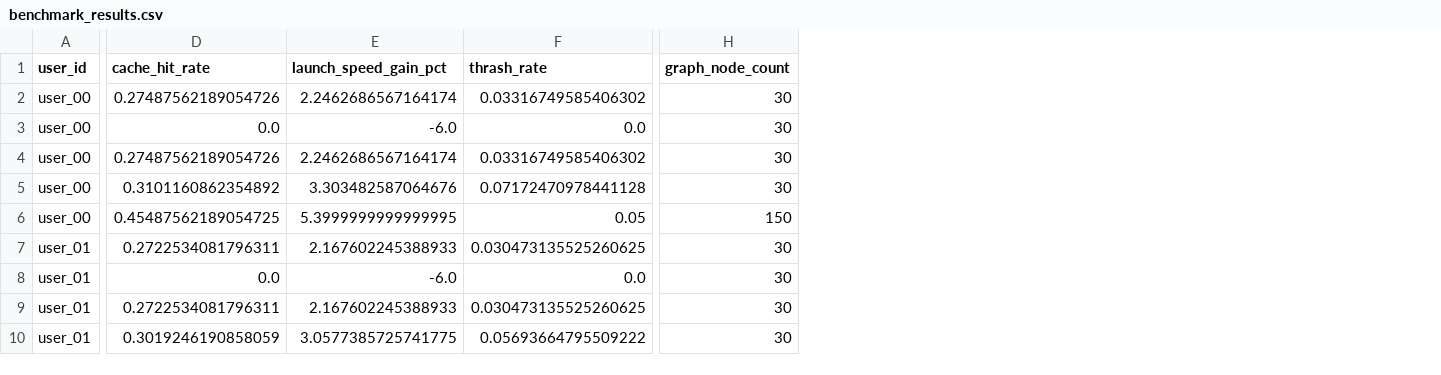
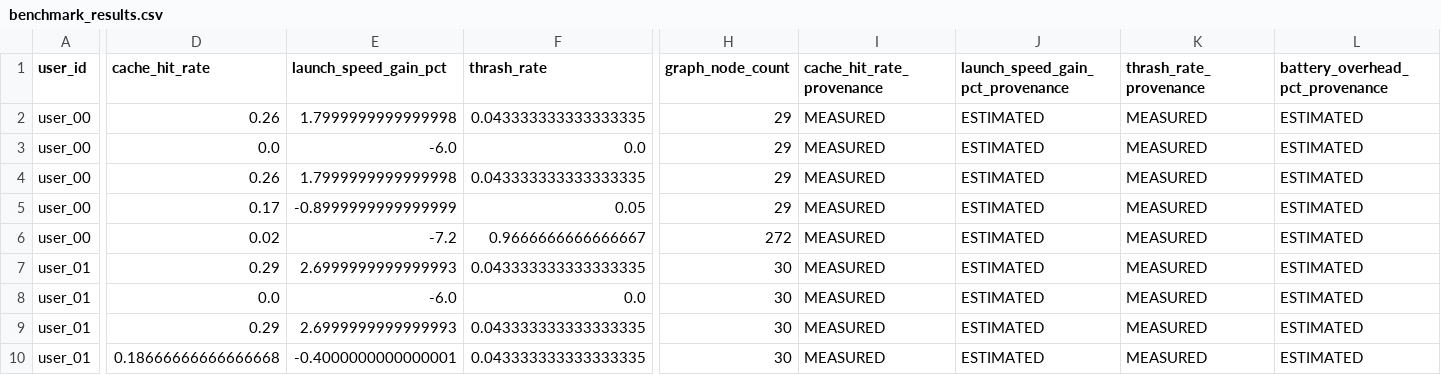
Before and after one commit to Jdepp007004/GraphMind, a CSV file: results/benchmark_results.csv, drawn as a sheet; only a part is shown, gaps mark what is left out; the diff covers the shown part only; the diff names each change by its address in the sheet, - before the commit and + after, or states it on an @@ line.

Commit message:
feat(metrics): add benchmark provenance and measurement tracking

```diff
--- a/results/benchmark_results.csv
+++ b/results/benchmark_results.csv
+column I (cache_hit_rate_provenance), rows 2-10: all MEASURED
+column J (launch_speed_gain_pct_provenance), rows 2-10: all ESTIMATED
+column K (thrash_rate_provenance), rows 2-10: all MEASURED
+column L (battery_overhead_pct_provenance), rows 2-10: all ESTIMATED
-D2 (cache_hit_rate): 0.27487562189054726
+D2 (cache_hit_rate): 0.26
-E2 (launch_speed_gain_pct): 2.2462686567164174
+E2 (launch_speed_gain_pct): 1.7999999999999998
-F2 (thrash_rate): 0.03316749585406302
+F2 (thrash_rate): 0.043333333333333335
-H2:H5 (graph_node_count): 30
+H2:H5 (graph_node_count): 29
-D4 (cache_hit_rate): 0.27487562189054726
+D4 (cache_hit_rate): 0.26
-E4 (launch_speed_gain_pct): 2.2462686567164174
+E4 (launch_speed_gain_pct): 1.7999999999999998
-F4 (thrash_rate): 0.03316749585406302
+F4 (thrash_rate): 0.043333333333333335
-D5 (cache_hit_rate): 0.3101160862354892
+D5 (cache_hit_rate): 0.17
-E5 (launch_speed_gain_pct): 3.303482587064676
+E5 (launch_speed_gain_pct): -0.8999999999999999
-F5 (thrash_rate): 0.07172470978441128
+F5 (thrash_rate): 0.05
-D6 (cache_hit_rate): 0.45487562189054725
+D6 (cache_hit_rate): 0.02
-E6 (launch_speed_gain_pct): 5.3999999999999995
+E6 (launch_speed_gain_pct): -7.2
-F6 (thrash_rate): 0.05
+F6 (thrash_rate): 0.9666666666666667
-H6 (graph_node_count): 150
+H6 (graph_node_count): 272
-D7 (cache_hit_rate): 0.2722534081796311
+D7 (cache_hit_rate): 0.29
-E7 (launch_speed_gain_pct): 2.167602245388933
+E7 (launch_speed_gain_pct): 2.6999999999999993
-F7 (thrash_rate): 0.030473135525260625
+F7 (thrash_rate): 0.043333333333333335
-D9 (cache_hit_rate): 0.2722534081796311
+D9 (cache_hit_rate): 0.29
-E9 (launch_speed_gain_pct): 2.167602245388933
+E9 (launch_speed_gain_pct): 2.6999999999999993
-F9 (thrash_rate): 0.030473135525260625
+F9 (thrash_rate): 0.043333333333333335
-D10 (cache_hit_rate): 0.3019246190858059
+D10 (cache_hit_rate): 0.18666666666666668
-E10 (launch_speed_gain_pct): 3.0577385725741775
+E10 (launch_speed_gain_pct): -0.4000000000000001
-F10 (thrash_rate): 0.05693664795509222
+F10 (thrash_rate): 0.043333333333333335
```
Also changed, not shown: 1 added column and 122 edited cells elsewhere in this file, 7 other files.
